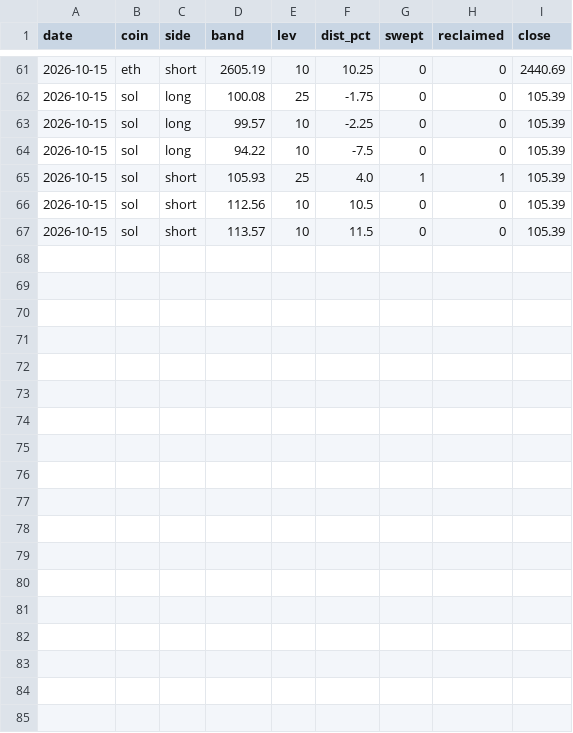
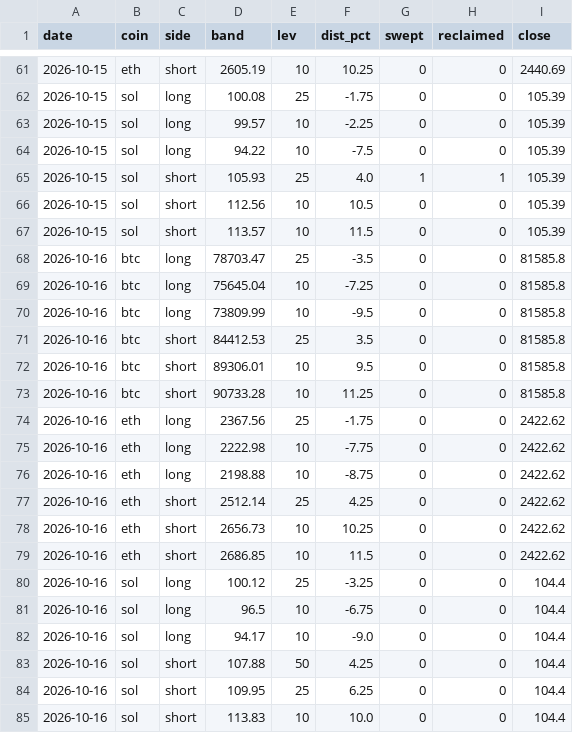
Before and after one commit to samiboran/sweeplab, a CSV file: data/derivs/band_log.csv, drawn as a sheet; only a part is shown, gaps mark what is left out; the diff names each change by its address in the sheet, - before the commit and + after, or states it on an @@ line.

```diff
--- a/data/derivs/band_log.csv
+++ b/data/derivs/band_log.csv
+row 68: 2026-10-16 | btc | long | 78703.47 | 25 | -3.5 | 0 | 0 | 81585.8
+row 69: 2026-10-16 | btc | long | 75645.04 | 10 | -7.25 | 0 | 0 | 81585.8
+row 70: 2026-10-16 | btc | long | 73809.99 | 10 | -9.5 | 0 | 0 | 81585.8
+row 71: 2026-10-16 | btc | short | 84412.53 | 25 | 3.5 | 0 | 0 | 81585.8
+row 72: 2026-10-16 | btc | short | 89306.01 | 10 | 9.5 | 0 | 0 | 81585.8
+row 73: 2026-10-16 | btc | short | 90733.28 | 10 | 11.25 | 0 | 0 | 81585.8
+row 74: 2026-10-16 | eth | long | 2367.56 | 25 | -1.75 | 0 | 0 | 2422.62
+row 75: 2026-10-16 | eth | long | 2222.98 | 10 | -7.75 | 0 | 0 | 2422.62
+row 76: 2026-10-16 | eth | long | 2198.88 | 10 | -8.75 | 0 | 0 | 2422.62
+row 77: 2026-10-16 | eth | short | 2512.14 | 25 | 4.25 | 0 | 0 | 2422.62
+row 78: 2026-10-16 | eth | short | 2656.73 | 10 | 10.25 | 0 | 0 | 2422.62
+row 79: 2026-10-16 | eth | short | 2686.85 | 10 | 11.5 | 0 | 0 | 2422.62
+row 80: 2026-10-16 | sol | long | 100.12 | 25 | -3.25 | 0 | 0 | 104.4
+row 81: 2026-10-16 | sol | long | 96.5 | 10 | -6.75 | 0 | 0 | 104.4
+row 82: 2026-10-16 | sol | long | 94.17 | 10 | -9.0 | 0 | 0 | 104.4
+row 83: 2026-10-16 | sol | short | 107.88 | 50 | 4.25 | 0 | 0 | 104.4
+row 84: 2026-10-16 | sol | short | 109.95 | 25 | 6.25 | 0 | 0 | 104.4
+row 85: 2026-10-16 | sol | short | 113.83 | 10 | 10.0 | 0 | 0 | 104.4
```
Also changed, not shown: data/derivs/notebook_daily.csv, data/derivs/okx_history_30d.csv, 7 other files.
